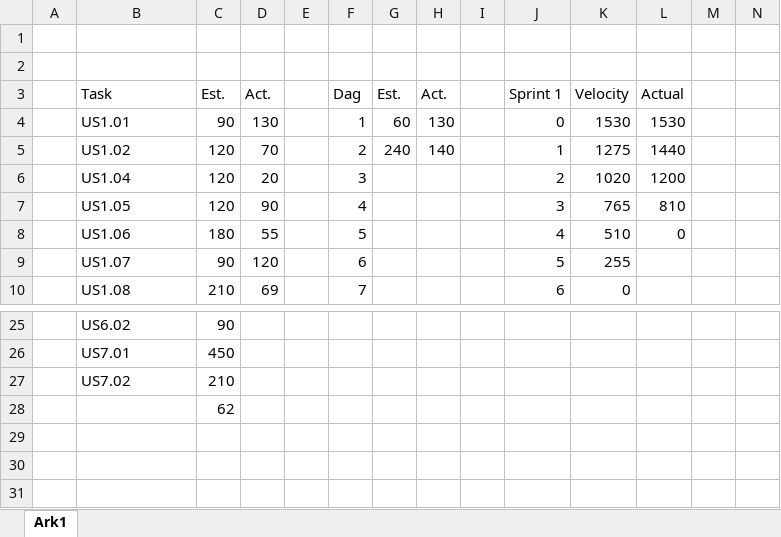
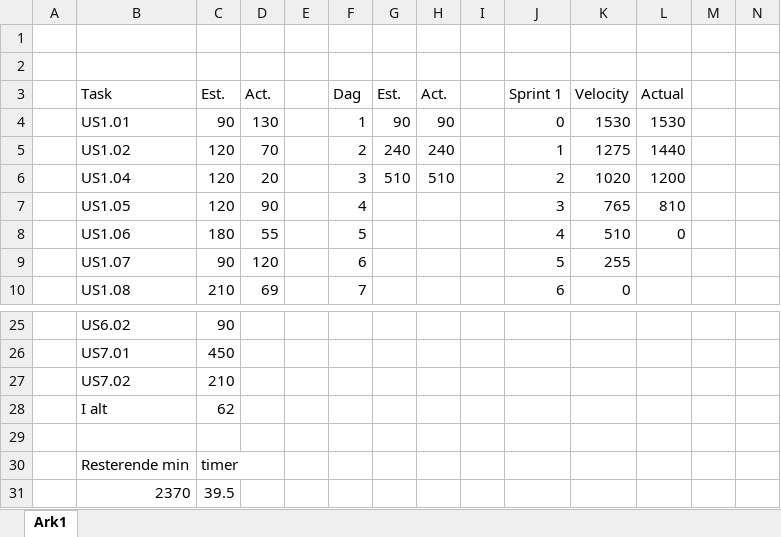
Before and after one commit to C-Strunge/3-sem.-eksamen-SWD, an Excel workbook: Diagrammer/Burndown for WHAT.xlsx, sheet Ark1, drawn as a sheet; only a part is shown, gaps mark what is left out; values as stored, in another font and other column widths than the file's, no borders; charts and pictures not drawn; addresses are those after the commit; rows hold the shown columns only; the diff names each change by its address in the sheet, - before the commit and + after, or states it on an @@ line.

Commit message:
Sprint review til review og opdateret Gantt-chart

```diff
--- a/Diagrammer/Burndown for WHAT.xlsx (sheet Ark1)
+++ b/Diagrammer/Burndown for WHAT.xlsx (sheet Ark1)
-G4 (Est.): 60
+G4 (Est.): 90
-H4 (Act.): 130
+H4 (Act.): 90
-H5 (Act.): 140
+H5 (Act.): 240
-G6 (Est.): (empty)
+G6 (Est.): 510
-H6 (Act.): (empty)
+H6 (Act.): 510
+row 28:  | I alt | 62
-C29 (Est.): 62
+C29 (Est.): (empty)
+row 30:  | Resterende min | timer
+row 31:  | 2370 | 39.5
```
Also changed, not shown: charts or pictures, 2 other files.
